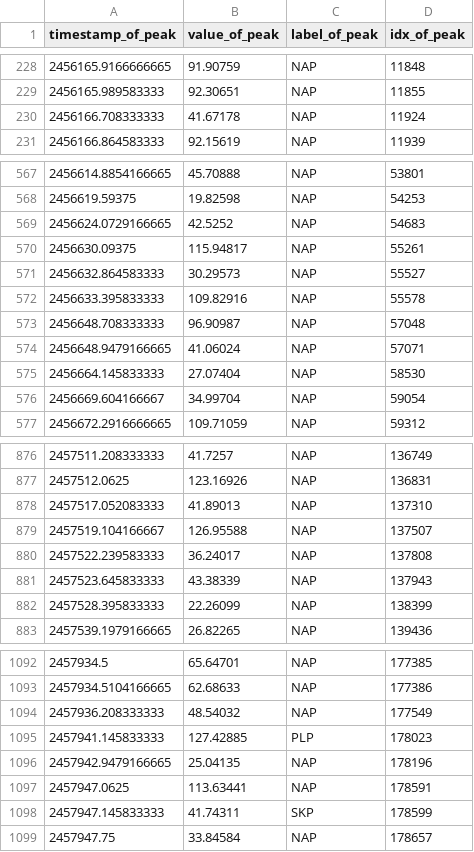
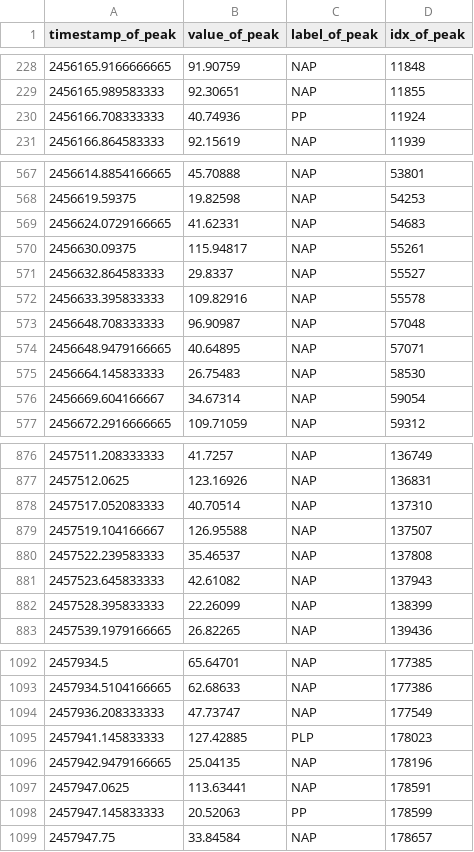
Before and after one commit to claykaufmann/srrw-peak-detection, a CSV file: Data/labeled_data/ground_truths/fDOM/fDOM_all_julian_0k-300k.csv, drawn as a sheet; only a part is shown, gaps mark what is left out; the diff covers the shown part only.

Commit message:
change peak precendence, PP > SKP

```diff
--- a/Data/labeled_data/ground_truths/fDOM/fDOM_all_julian_0k-300k.csv
+++ b/Data/labeled_data/ground_truths/fDOM/fDOM_all_julian_0k-300k.csv
@@ -229,3 +229,3 @@ timestamp_of_peak,value_of_peak,label_of_peak,idx_of_peak
 2456165.989583333,92.30651,NAP,11855
-2456166.708333333,41.67178,NAP,11924
+2456166.708333333,40.74936,PP,11924
 2456166.864583333,92.15619,NAP,11939
@@ -568,10 +568,10 @@ timestamp_of_peak,value_of_peak,label_of_peak,idx_of_peak
 2456619.59375,19.82598,NAP,54253
-2456624.0729166665,42.5252,NAP,54683
+2456624.0729166665,41.62331,NAP,54683
 2456630.09375,115.94817,NAP,55261
-2456632.864583333,30.29573,NAP,55527
+2456632.864583333,29.8337,NAP,55527
 2456633.395833333,109.82916,NAP,55578
 2456648.708333333,96.90987,NAP,57048
-2456648.9479166665,41.06024,NAP,57071
-2456664.145833333,27.07404,NAP,58530
-2456669.604166667,34.99704,NAP,59054
+2456648.9479166665,40.64895,NAP,57071
+2456664.145833333,26.75483,NAP,58530
+2456669.604166667,34.67314,NAP,59054
 2456672.2916666665,109.71059,NAP,59312
@@ -877,6 +877,6 @@ timestamp_of_peak,value_of_peak,label_of_peak,idx_of_peak
 2457512.0625,123.16926,NAP,136831
-2457517.052083333,41.89013,NAP,137310
+2457517.052083333,40.70514,NAP,137310
 2457519.104166667,126.95588,NAP,137507
-2457522.239583333,36.24017,NAP,137808
-2457523.645833333,43.38339,NAP,137943
+2457522.239583333,35.46537,NAP,137808
+2457523.645833333,42.61082,NAP,137943
 2457528.395833333,22.26099,NAP,138399
@@ -1093,3 +1093,3 @@ timestamp_of_peak,value_of_peak,label_of_peak,idx_of_peak
 2457934.5104166665,62.68633,NAP,177386
-2457936.208333333,48.54032,NAP,177549
+2457936.208333333,47.73747,NAP,177549
 2457941.145833333,127.42885,PLP,178023
@@ -1097,3 +1097,3 @@ timestamp_of_peak,value_of_peak,label_of_peak,idx_of_peak
 2457947.0625,113.63441,NAP,178591
-2457947.145833333,41.74311,SKP,178599
+2457947.145833333,20.52063,PP,178599
 2457947.75,33.84584,NAP,178657
```
Also changed, not shown: 50 edited cells elsewhere in this file, 1 other file.
